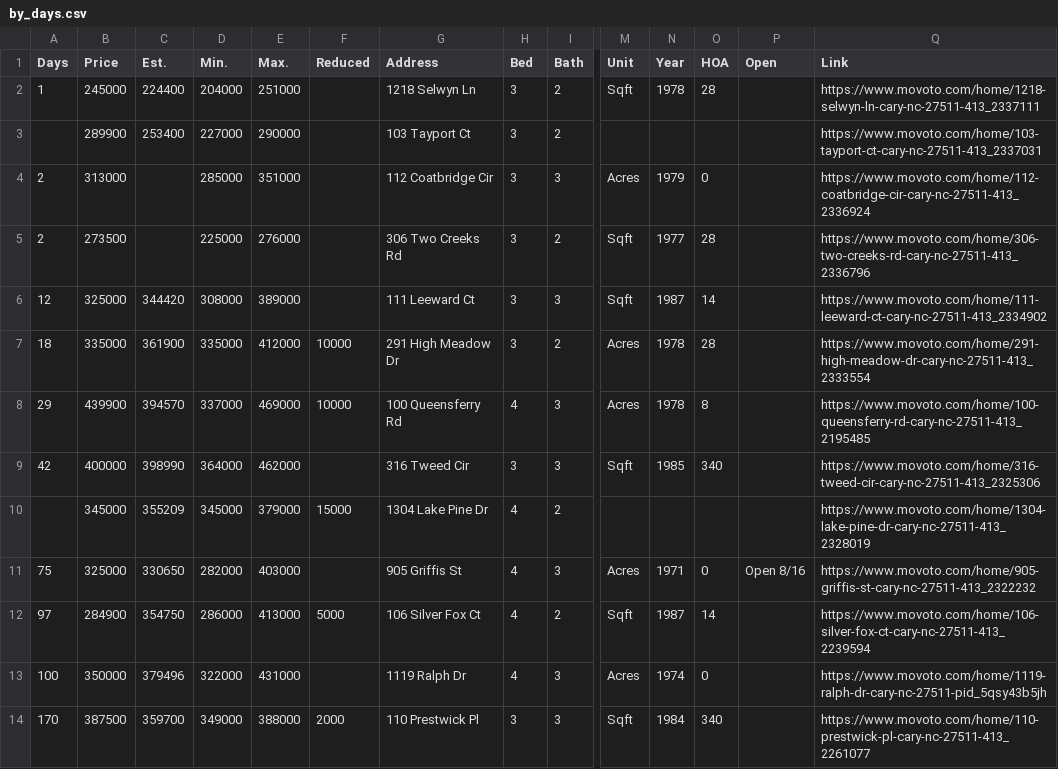
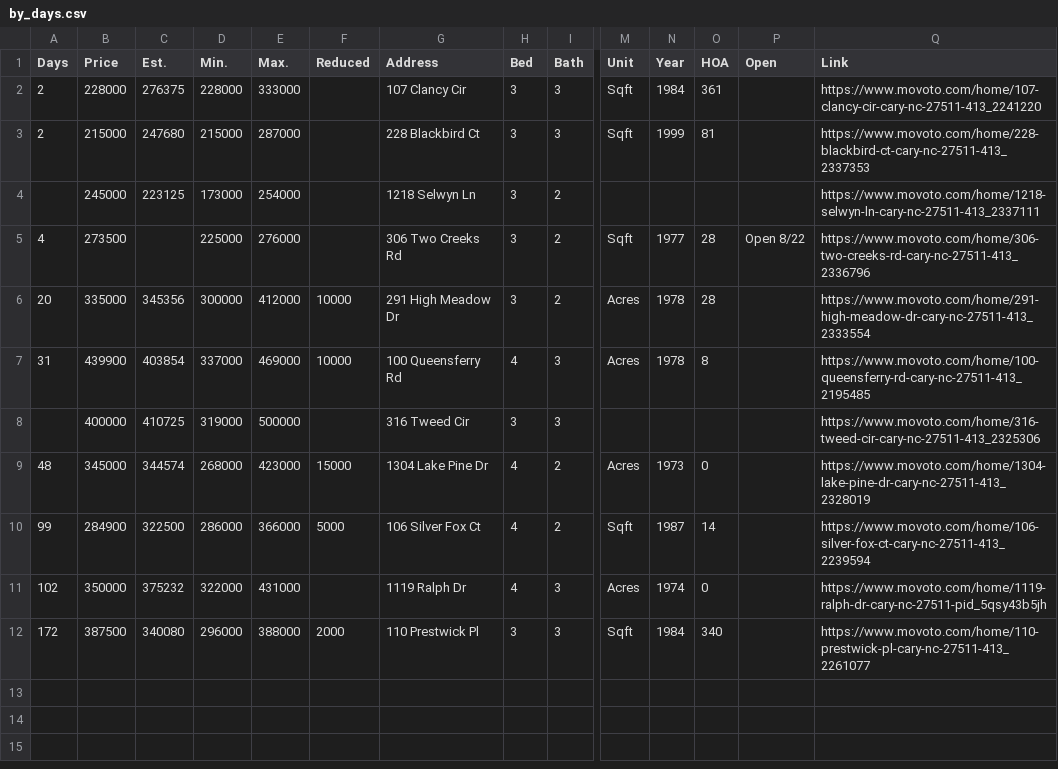
Before and after one commit to xgirma/moveto, a CSV file: data/27511/by_days.csv, drawn as a sheet; only a part is shown, gaps mark what is left out; removed rows and columns are numbered as before the commit, all else as after; rows hold the shown columns only; the diff names each change by its address in the sheet, - before the commit and + after, or states it on an @@ line.

```diff
--- a/data/27511/by_days.csv
+++ b/data/27511/by_days.csv
-row 2: 1 | 245000 | 224400 | 204000 | 251000 |  | 1218 Selwyn Ln | 3 | 2 | Sqft | 1978 | 28 |  | https://www.movoto.com/home/1218-selwyn-ln-cary-nc-27511-413_2337111
-row 3:  | 289900 | 253400 | 227000 | 290000 |  | 103 Tayport Ct | 3 | 2 |  |  |  |  | https://www.movoto.com/home/103-tayport-ct-cary-nc-27511-413_2337031
-row 4: 2 | 313000 |  | 285000 | 351000 |  | 112 Coatbridge Cir | 3 | 3 | Acres | 1979 | 0 |  | https://www.movoto.com/home/112-coatbridge-cir-cary-nc-27511-413_2336924
+row 2: 2 | 228000 | 276375 | 228000 | 333000 |  | 107 Clancy Cir | 3 | 3 | Sqft | 1984 | 361 |  | https://www.movoto.com/home/107-clancy-cir-cary-nc-27511-413_2241220
+row 3: 2 | 215000 | 247680 | 215000 | 287000 |  | 228 Blackbird Ct | 3 | 3 | Sqft | 1999 | 81 |  | https://www.movoto.com/home/228-blackbird-ct-cary-nc-27511-413_2337353
+row 4:  | 245000 | 223125 | 173000 | 254000 |  | 1218 Selwyn Ln | 3 | 2 |  |  |  |  | https://www.movoto.com/home/1218-selwyn-ln-cary-nc-27511-413_2337111
-A5 (Days): 2
+A5 (Days): 4
-P5 (Open): (empty)
+P5 (Open): Open 8/22
-row 6: 12 | 325000 | 344420 | 308000 | 389000 |  | 111 Leeward Ct | 3 | 3 | Sqft | 1987 | 14 |  | https://www.movoto.com/home/111-leeward-ct-cary-nc-27511-413_2334902
-A6 (Days): 18
+A6 (Days): 20
-C6 (Est.): 361900
+C6 (Est.): 345356
-D6 (Min.): 335000
+D6 (Min.): 300000
-A7 (Days): 29
+A7 (Days): 31
-C7 (Est.): 394570
+C7 (Est.): 403854
-row 9: 42 | 400000 | 398990 | 364000 | 462000 |  | 316 Tweed Cir | 3 | 3 | Sqft | 1985 | 340 |  | https://www.movoto.com/home/316-tweed-cir-cary-nc-27511-413_2325306
-row 10:  | 345000 | 355209 | 345000 | 379000 | 15000 | 1304 Lake Pine Dr | 4 | 2 |  |  |  |  | https://www.movoto.com/home/1304-lake-pine-dr-cary-nc-27511-413_2328019
-row 11: 75 | 325000 | 330650 | 282000 | 403000 |  | 905 Griffis St | 4 | 3 | Acres | 1971 | 0 | Open 8/16 | https://www.movoto.com/home/905-griffis-st-cary-nc-27511-413_2322232
+row 8:  | 400000 | 410725 | 319000 | 500000 |  | 316 Tweed Cir | 3 | 3 |  |  |  |  | https://www.movoto.com/home/316-tweed-cir-cary-nc-27511-413_2325306
+row 9: 48 | 345000 | 344574 | 268000 | 423000 | 15000 | 1304 Lake Pine Dr | 4 | 2 | Acres | 1973 | 0 |  | https://www.movoto.com/home/1304-lake-pine-dr-cary-nc-27511-413_2328019
-A10 (Days): 97
+A10 (Days): 99
-C10 (Est.): 354750
+C10 (Est.): 322500
-E10 (Max.): 413000
+E10 (Max.): 366000
-A11 (Days): 100
+A11 (Days): 102
-C11 (Est.): 379496
+C11 (Est.): 375232
-A12 (Days): 170
+A12 (Days): 172
-C12 (Est.): 359700
+C12 (Est.): 340080
-D12 (Min.): 349000
+D12 (Min.): 296000
```
Also changed, not shown: data/27511/by_price.csv, data/27511/by_size.csv, 13 other files.
